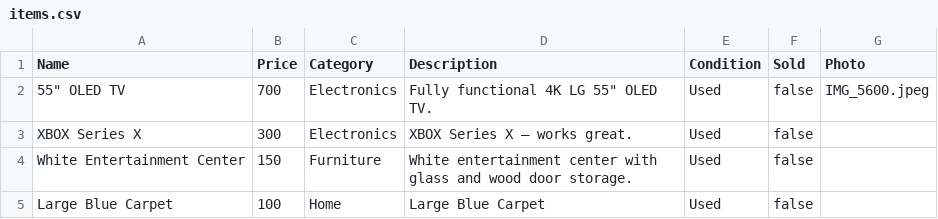
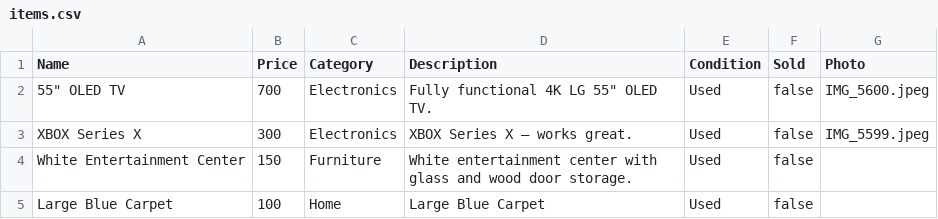
Before and after one commit to alex-lavar/home_sale, a CSV file: items.csv, drawn as a sheet.

Commit message:
Update items.csv

```diff
--- a/items.csv
+++ b/items.csv
@@ -2,3 +2,3 @@ Name,Price,Category,Description,Condition,Sold,Photo
 55" OLED TV,700,Electronics,Fully functional 4K LG 55" OLED TV.,Used,false,IMG_5600.jpeg
-XBOX Series X,300,Electronics,XBOX Series X — works great.,Used,false,
+XBOX Series X,300,Electronics,XBOX Series X — works great.,Used,false,IMG_5599.jpeg
 White Entertainment Center,150,Furniture,White entertainment center with glass and wood door storage.,Used,false,
```
